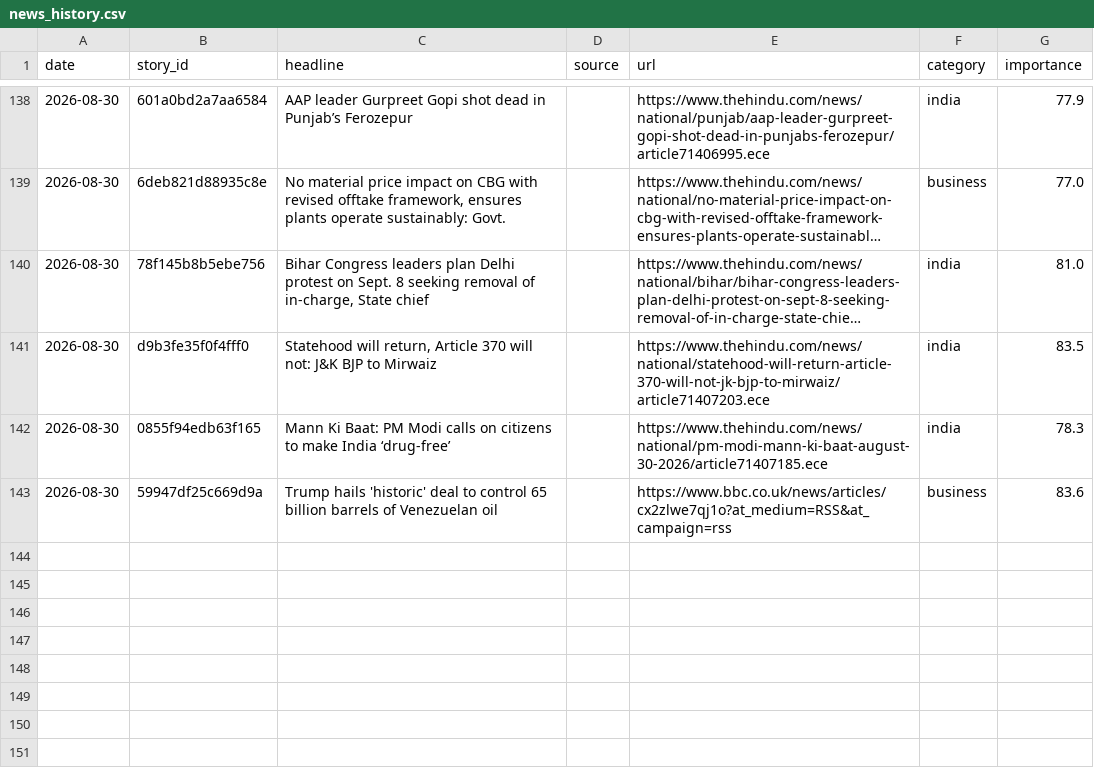
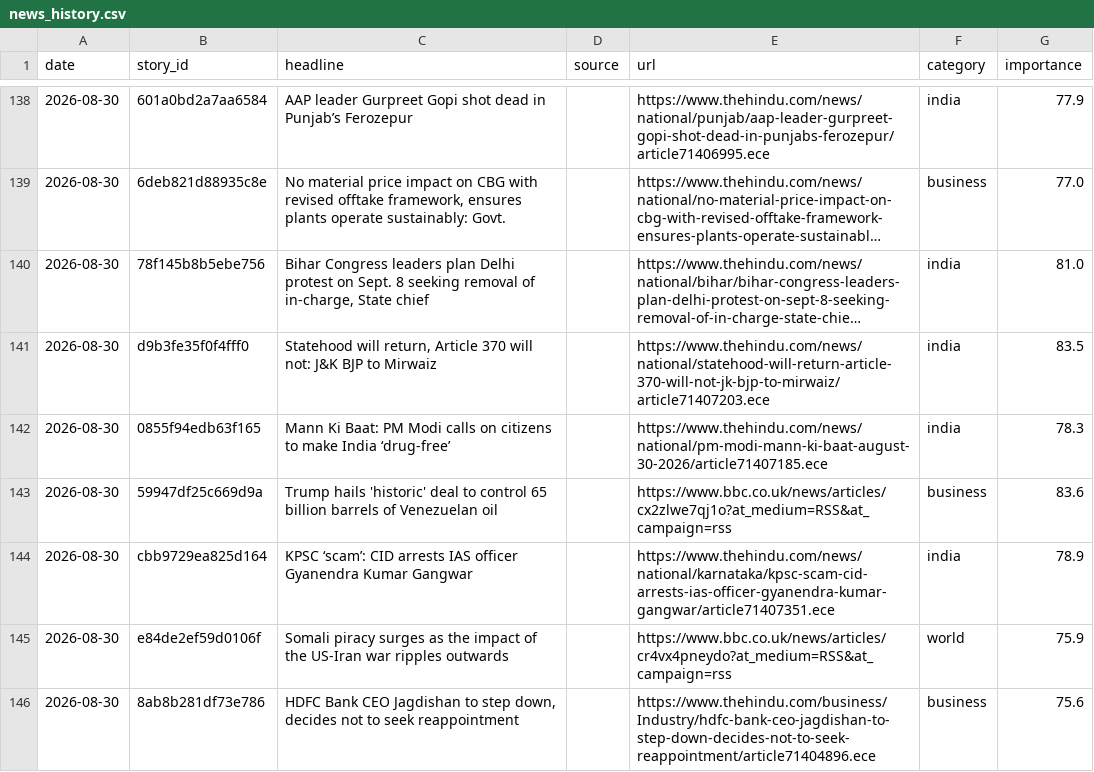
Before and after one commit to vishwasgarg5/news-knowledge-bot, a CSV file: data/news_history.csv, drawn as a sheet; only a part is shown, gaps mark what is left out; long unchanged cells end in …; the diff names each change by its address in the sheet, - before the commit and + after, or states it on an @@ line.

```diff
--- a/data/news_history.csv
+++ b/data/news_history.csv
+row 144: 2026-08-30 | cbb9729ea825d164 | KPSC ‘scam’: CID arrests IAS officer Gyanendra Kumar Gangwar |  | https://www.thehindu.com/news/national/karnataka/kpsc-scam-cid-arrests-ias-officer-gyanendra-kumar-gangwar/article71407351.ece | india | 78.9
+row 145: 2026-08-30 | e84de2ef59d0106f | Somali piracy surges as the impact of the US-Iran war ripples outwards |  | https://www.bbc.co.uk/news/articles/cr4vx4pneydo?at_medium=RSS&at_campaign=rss | world | 75.9
+row 146: 2026-08-30 | 8ab8b281df73e786 | HDFC Bank CEO Jagdishan to step down, decides not to seek reappointment |  | https://www.thehindu.com/business/Industry/hdfc-bank-ceo-jagdishan-to-step-down-decides-not-to-seek-reappointment/article71404896.ece | business | 75.6
```
Also changed, not shown: data/current_affairs.csv, data/knowledge_cards.csv, 5 other files.
